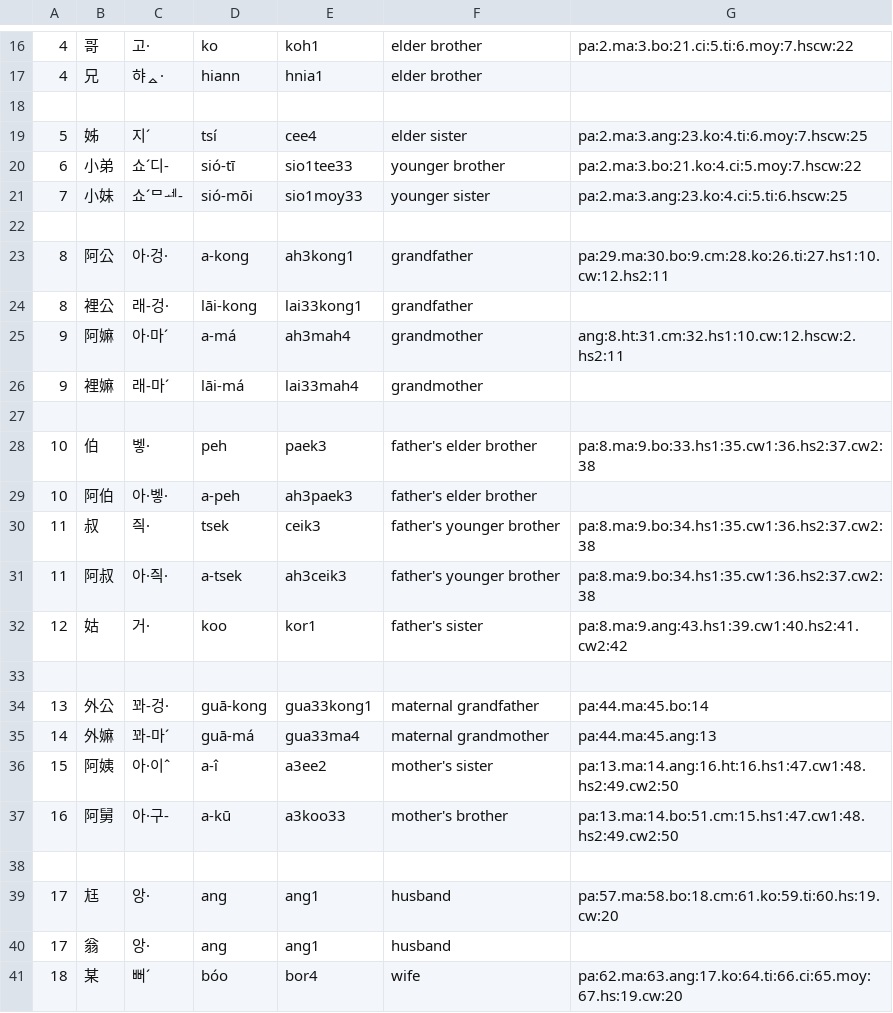
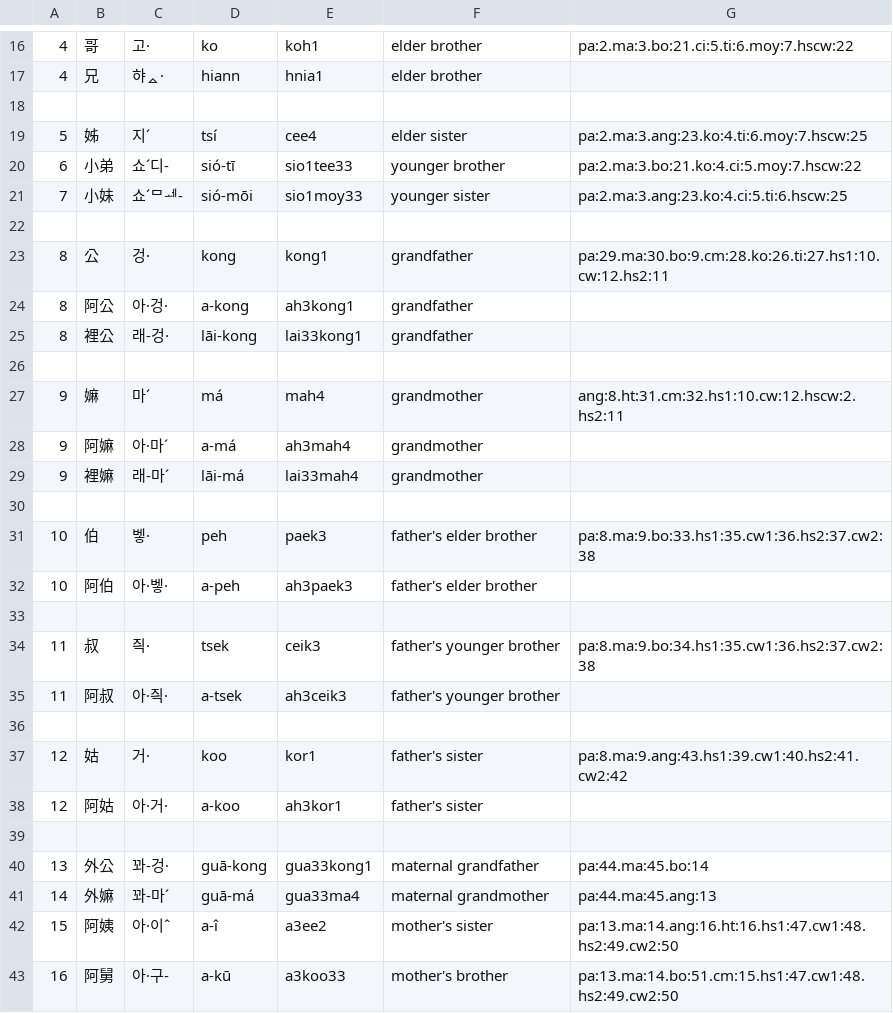
Before and after one commit to leechunhoe/pg-hokkien-database, a CSV file: data.csv, drawn as a sheet; only a part is shown, gaps mark what is left out; the shorter side is filled out with more unchanged rows.

```diff
--- a/data.csv
+++ b/data.csv
@@ -22,5 +22,8 @@
 
-8,阿公,아·겅·,a-kong,ah3kong1,grandfather,pa:29.ma:30.bo:9.cm:28.ko:26.ti:27.hs1:10.cw:12.hs2:11
+8,公,겅·,kong,kong1,grandfather,pa:29.ma:30.bo:9.cm:28.ko:26.ti:27.hs1:10.cw:12.hs2:11
+8,阿公,아·겅·,a-kong,ah3kong1,grandfather
 8,裡公,래-겅·,lāi-kong,lai33kong1,grandfather
-9,阿嫲,아·마ˊ,a-má,ah3mah4,grandmother,ang:8.ht:31.cm:32.hs1:10.cw:12.hscw:2.hs2:11
+
+9,嫲,마ˊ,má,mah4,grandmother,ang:8.ht:31.cm:32.hs1:10.cw:12.hscw:2.hs2:11
+9,阿嫲,아·마ˊ,a-má,ah3mah4,grandmother
 9,裡嫲,래-마ˊ,lāi-má,lai33mah4,grandmother
@@ -29,5 +32,8 @@
 10,阿伯,아·벻·,a-peh,ah3paek3,father's elder brother
+
 11,叔,즥·,tsek,ceik3,father's younger brother,pa:8.ma:9.bo:34.hs1:35.cw1:36.hs2:37.cw2:38
-11,阿叔,아·즥·,a-tsek,ah3ceik3,father's younger brother,pa:8.ma:9.bo:34.hs1:35.cw1:36.hs2:37.cw2:38
+11,阿叔,아·즥·,a-tsek,ah3ceik3,father's younger brother
+
 12,姑,거·,koo,kor1,father's sister,pa:8.ma:9.ang:43.hs1:39.cw1:40.hs2:41.cw2:42
+12,阿姑,아·거·,a-koo,ah3kor1,father's sister
 
```
Also changed, not shown: 7 other files.
